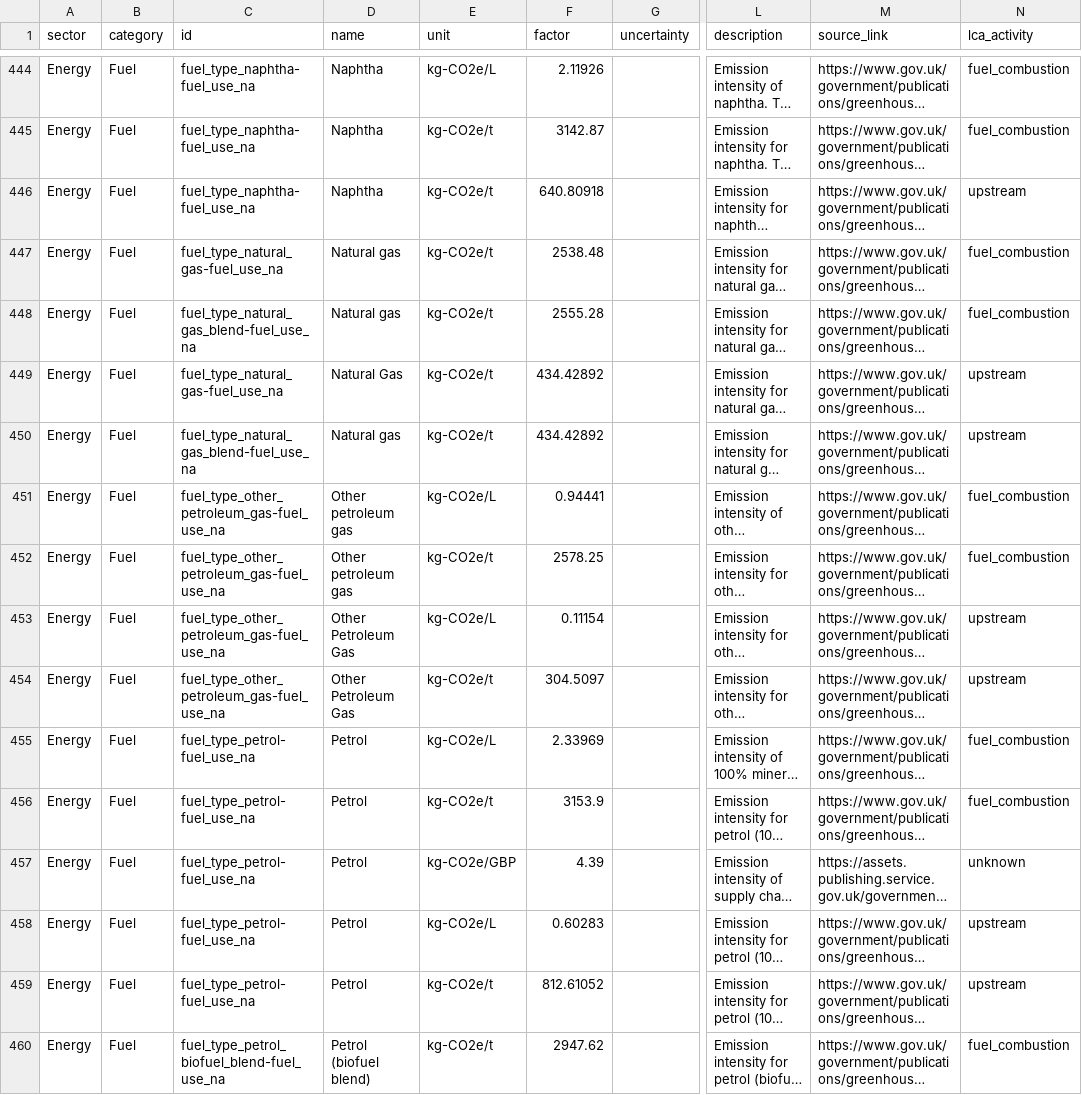
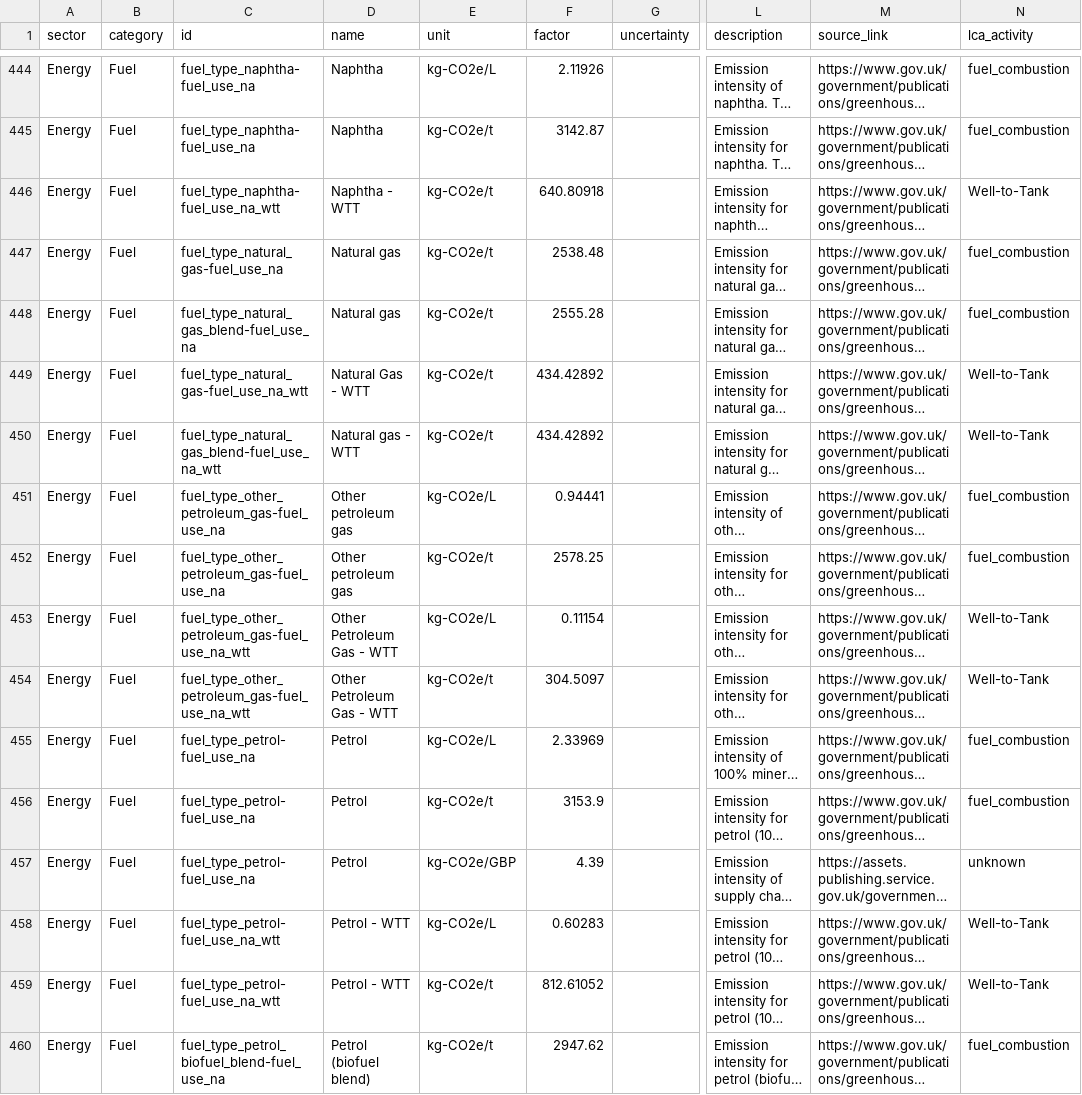
Before and after one commit to digitalronin/Open-Emission-Factors-DB, a CSV file: OpenEmissionFactorsDB.csv, drawn as a sheet; only a part is shown, gaps mark what is left out; long unchanged cells end in …; the diff covers the shown part only; the diff names each change by its address in the sheet, - before the commit and + after, or states it on an @@ line.

```diff
--- a/OpenEmissionFactorsDB.csv
+++ b/OpenEmissionFactorsDB.csv
-C446 (id): fuel_type_naphtha-fuel_use_na
+C446 (id): fuel_type_naphtha-fuel_use_na_wtt
-D446 (name): Naphtha
+D446 (name): Naphtha - WTT
-N446 (lca_activity): upstream
+N446 (lca_activity): Well-to-Tank
-C449 (id): fuel_type_natural_gas-fuel_use_na
+C449 (id): fuel_type_natural_gas-fuel_use_na_wtt
-D449 (name): Natural Gas
+D449 (name): Natural Gas - WTT
-N449:N450 (lca_activity): upstream
+N449:N450 (lca_activity): Well-to-Tank
-C450 (id): fuel_type_natural_gas_blend-fuel_use_na
+C450 (id): fuel_type_natural_gas_blend-fuel_use_na_wtt
-D450 (name): Natural gas
+D450 (name): Natural gas - WTT
-C453:C454 (id): fuel_type_other_petroleum_gas-fuel_use_na
+C453:C454 (id): fuel_type_other_petroleum_gas-fuel_use_na_wtt
-D453:D454 (name): Other Petroleum Gas
+D453:D454 (name): Other Petroleum Gas - WTT
-N453:N454 (lca_activity): upstream
+N453:N454 (lca_activity): Well-to-Tank
-C458:C459 (id): fuel_type_petrol-fuel_use_na
+C458:C459 (id): fuel_type_petrol-fuel_use_na_wtt
-D458:D459 (name): Petrol
+D458:D459 (name): Petrol - WTT
-N458:N459 (lca_activity): upstream
+N458:N459 (lca_activity): Well-to-Tank
```
Also changed, not shown: 128 edited cells elsewhere in this file.
